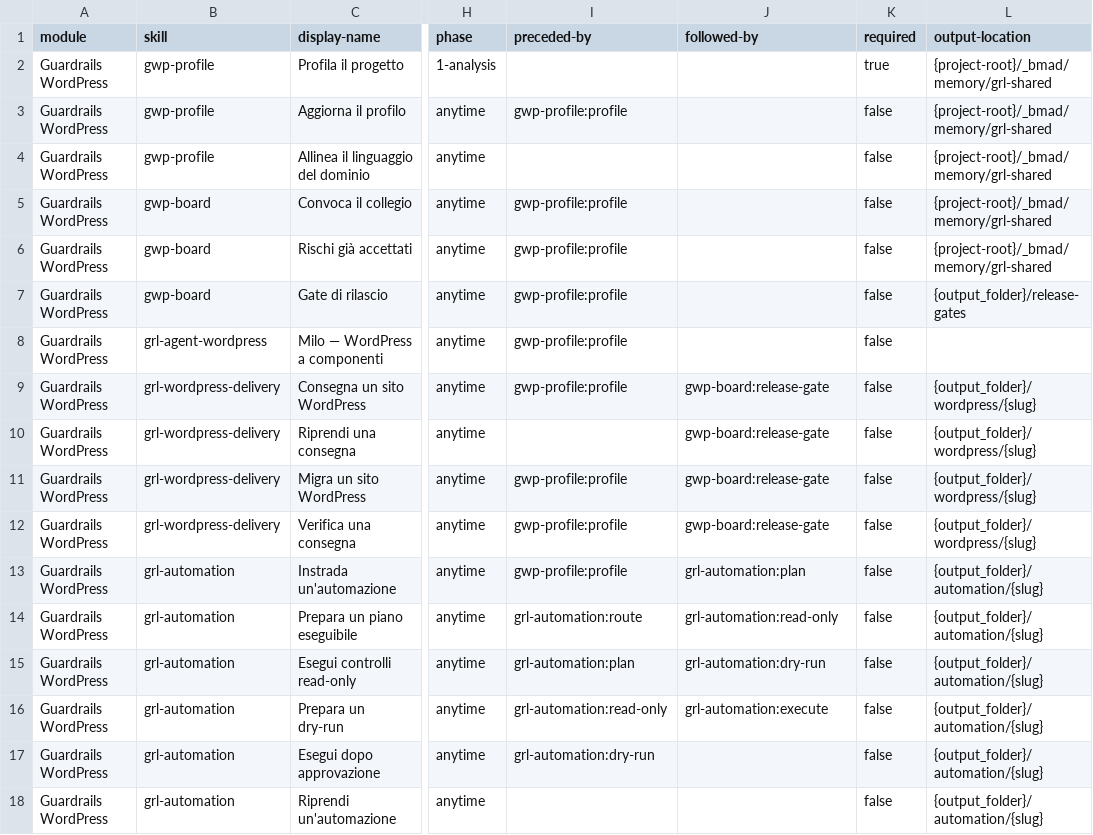
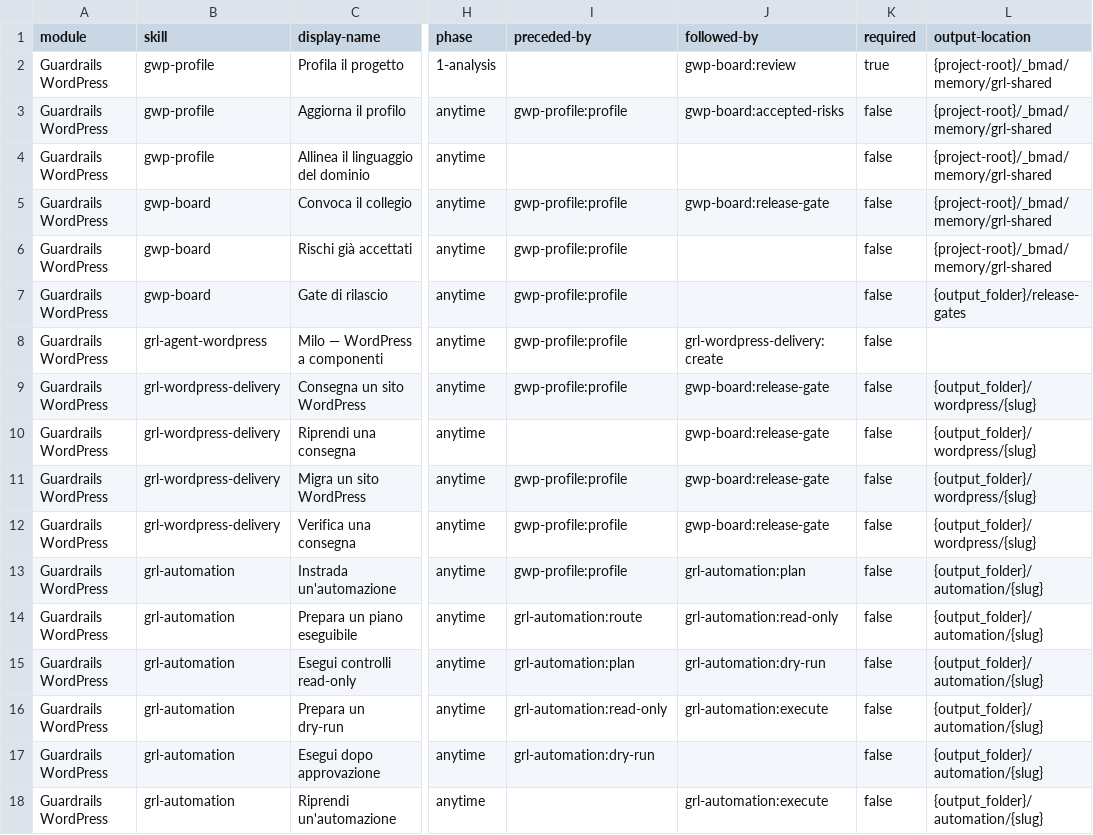
Before and after one commit to mlarese/bmad-module-guardrails-wordpress, a CSV file: src/module-help.csv, drawn as a sheet; only a part is shown, gaps mark what is left out; the diff names each change by its address in the sheet, - before the commit and + after, or states it on an @@ line.

Commit message:
fix(grl): il catalogo smette di lasciare le figure senza uscita

```diff
--- a/src/module-help.csv
+++ b/src/module-help.csv
-J2 (followed-by): (empty)
+J2 (followed-by): gwp-board:review
-J3 (followed-by): (empty)
+J3 (followed-by): gwp-board:accepted-risks
-J5 (followed-by): (empty)
+J5 (followed-by): gwp-board:release-gate
-J8 (followed-by): (empty)
+J8 (followed-by): grl-wordpress-delivery:create
-J18 (followed-by): (empty)
+J18 (followed-by): grl-automation:execute
```
